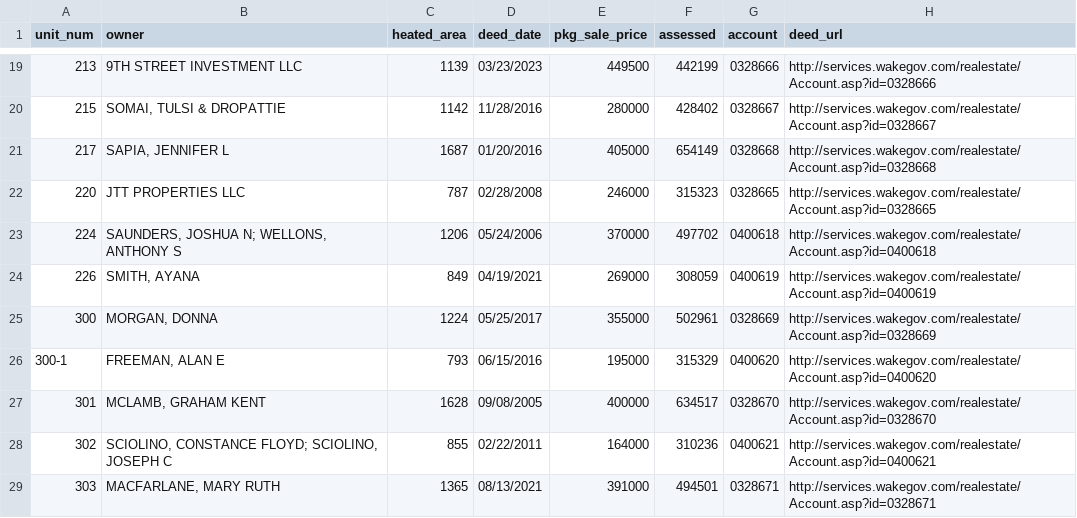
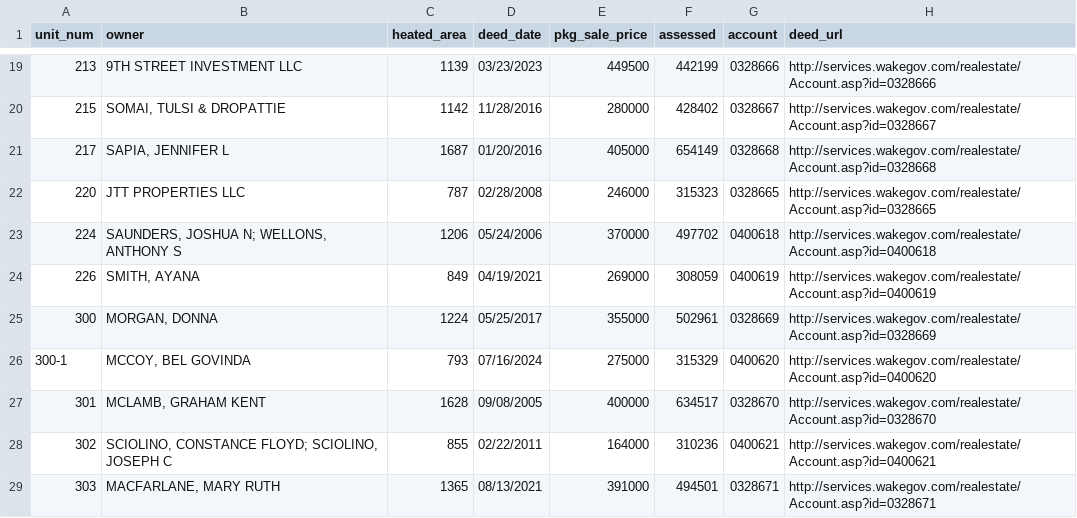
Before and after one commit to mfgering/dawson_deeds, a CSV file: reports/dawson.csv, drawn as a sheet; only a part is shown, gaps mark what is left out.

```diff
--- a/reports/dawson.csv
+++ b/reports/dawson.csv
@@ -25,3 +25,3 @@
 "300","MORGAN, DONNA",1224,"05/25/2017",355000,502961,"0328669","http://services.wakegov.com/realestate/Account.asp?id=0328669"
-"300-1","FREEMAN, ALAN E",793,"06/15/2016",195000,315329,"0400620","http://services.wakegov.com/realestate/Account.asp?id=0400620"
+"300-1","MCCOY, BEL GOVINDA",793,"07/16/2024",275000,315329,"0400620","http://services.wakegov.com/realestate/Account.asp?id=0400620"
 "301","MCLAMB, GRAHAM KENT",1628,"09/08/2005",400000,634517,"0328670","http://services.wakegov.com/realestate/Account.asp?id=0328670"
```
Also changed, not shown: 3 other files.
